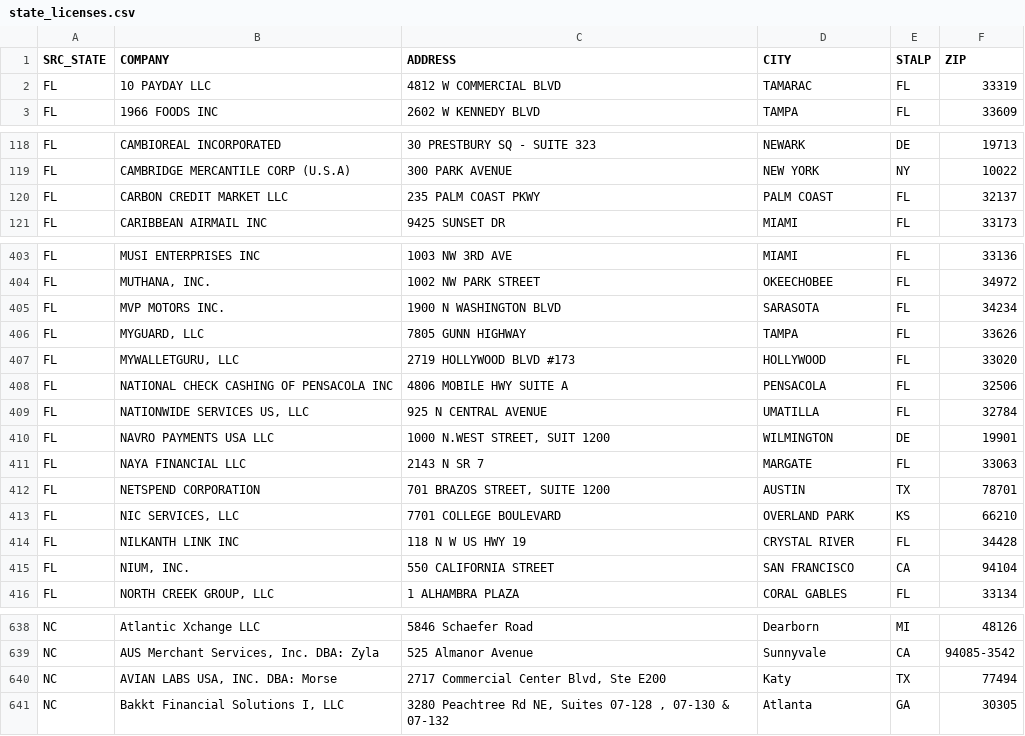
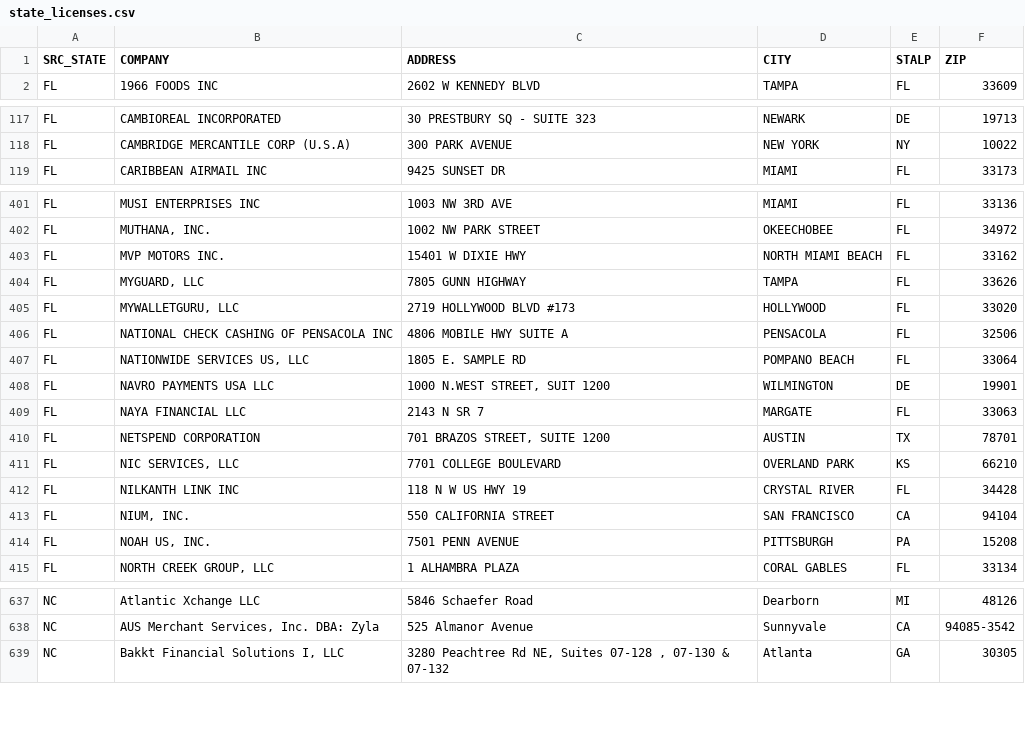
Before and after one commit to alexandersmith14-dotcom/community-bank-bd-screen, a CSV file: output/state_licenses.csv, drawn as a sheet; only a part is shown, gaps mark what is left out.

```diff
--- a/output/state_licenses.csv
+++ b/output/state_licenses.csv
@@ -1,3 +1,2 @@
 SRC_STATE,COMPANY,ADDRESS,CITY,STALP,ZIP
-FL,10 PAYDAY LLC,4812 W COMMERCIAL BLVD,TAMARAC,FL,33319
 FL,1966 FOODS INC,2602 W KENNEDY BLVD,TAMPA,FL,33609
@@ -119,3 +118,2 @@ FL,CAMBIOREAL INCORPORATED,30 PRESTBURY SQ - SUITE 323,NEWARK,DE,19713
 FL,CAMBRIDGE MERCANTILE CORP (U.S.A),300 PARK AVENUE,NEW YORK,NY,10022
-FL,CARBON CREDIT MARKET LLC,235 PALM COAST PKWY,PALM COAST,FL,32137
 FL,CARIBBEAN AIRMAIL INC,9425 SUNSET DR,MIAMI,FL,33173
@@ -404,3 +402,3 @@ FL,MUSI ENTERPRISES INC,1003 NW 3RD AVE,MIAMI,FL,33136
 FL,"MUTHANA, INC.",1002 NW PARK STREET,OKEECHOBEE,FL,34972
-FL,MVP MOTORS INC.,1900 N WASHINGTON BLVD,SARASOTA,FL,34234
+FL,MVP MOTORS INC.,15401 W DIXIE HWY,NORTH MIAMI BEACH,FL,33162
 FL,"MYGUARD, LLC",7805 GUNN HIGHWAY,TAMPA,FL,33626
@@ -408,3 +406,3 @@ FL,"MYWALLETGURU, LLC",2719 HOLLYWOOD BLVD #173,HOLLYWOOD,FL,33020
 FL,NATIONAL CHECK CASHING OF PENSACOLA INC,4806 MOBILE HWY SUITE A,PENSACOLA,FL,32506
-FL,"NATIONWIDE SERVICES US, LLC",925 N CENTRAL AVENUE,UMATILLA,FL,32784
+FL,"NATIONWIDE SERVICES US, LLC",1805 E. SAMPLE RD,POMPANO BEACH,FL,33064
 FL,NAVRO PAYMENTS USA LLC,"1000 N.WEST STREET, SUIT 1200",WILMINGTON,DE,19901
@@ -415,2 +413,3 @@ FL,NILKANTH LINK INC,118  N W US HWY 19,CRYSTAL RIVER,FL,34428
 FL,"NIUM, INC.",550 CALIFORNIA STREET,SAN FRANCISCO,CA,94104
+FL,"NOAH US, INC.",7501 PENN AVENUE,PITTSBURGH,PA,15208
 FL,"NORTH CREEK GROUP, LLC",1 ALHAMBRA PLAZA,CORAL GABLES,FL,33134
@@ -639,3 +638,2 @@ NC,Atlantic Xchange LLC,5846 Schaefer Road,Dearborn,MI,48126
 NC,"AUS Merchant Services, Inc. DBA: Zyla",525 Almanor Avenue,Sunnyvale,CA,94085-3542
-NC,"AVIAN LABS USA, INC. DBA: Morse","2717 Commercial Center Blvd, Ste E200",Katy,TX,77494
 NC,"Bakkt Financial Solutions I, LLC","3280 Peachtree Rd NE, Suites 07-128 , 07-130 & 07-132",Atlanta,GA,30305
```
Also changed, not shown: output/ft_targets.csv, 3 other files.
